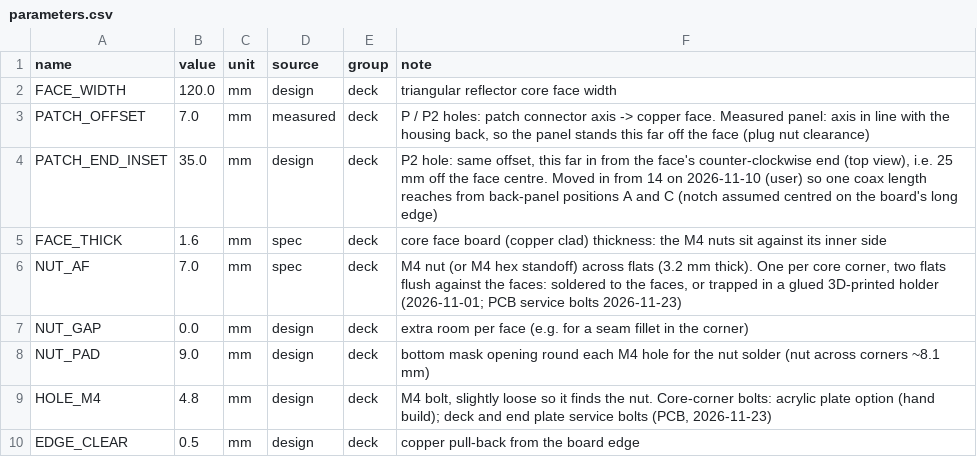
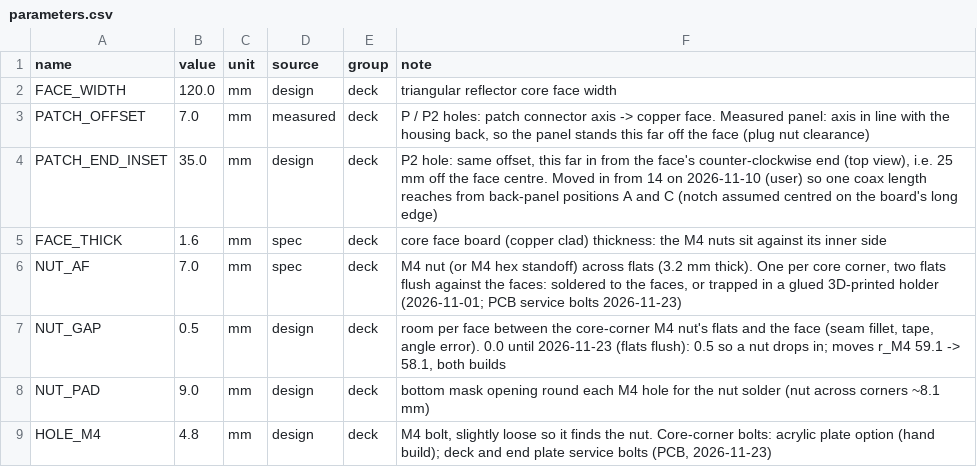
Before and after one commit to 100-Ton-Robot/ble-beacon-tracker, a CSV file: common/parameters.csv, drawn as a sheet; only a part is shown; the shorter side is filled out with more unchanged rows.

```diff
--- a/common/parameters.csv
+++ b/common/parameters.csv
@@ -6,3 +6,3 @@ FACE_THICK,1.6,mm,spec,deck,core face board (copper clad) thickness: the M4 nuts
 NUT_AF,7.0,mm,spec,deck,"M4 nut (or M4 hex standoff) across flats (3.2 mm thick). One per core corner, two flats flush against the faces: soldered to the faces, or trapped in a glued 3D-printed holder (2026-11-01; PCB service bolts 2026-11-23)"
-NUT_GAP,0.0,mm,design,deck,extra room per face (e.g. for a seam fillet in the corner)
+NUT_GAP,0.5,mm,design,deck,"room per face between the core-corner M4 nut's flats and the face (seam fillet, tape, angle error). 0.0 until 2026-11-23 (flats flush): 0.5 so a nut drops in; moves r_M4 59.1 -> 58.1, both builds"
 NUT_PAD,9.0,mm,design,deck,bottom mask opening round each M4 hole for the nut solder (nut across corners ~8.1 mm)
```
Also changed, not shown: builds/hand/hole_table.csv, builds/pcb/parameters.csv, 34 other files.
